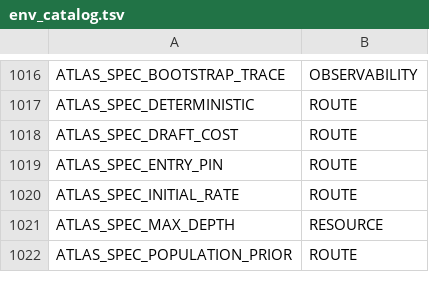
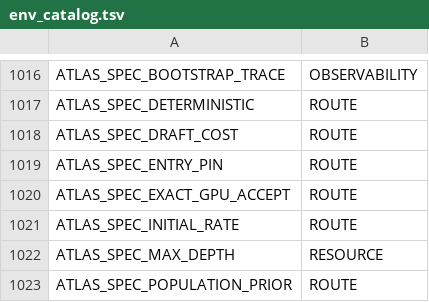
Before and after one commit to TheApathy/flux-engine, a TSV file: crates/spark-server/src/recipe_contract/env_catalog.tsv, drawn as a sheet; only a part is shown, gaps mark what is left out; the diff names each change by its address in the sheet, - before the commit and + after, or states it on an @@ line.

```diff
--- a/crates/spark-server/src/recipe_contract/env_catalog.tsv
+++ b/crates/spark-server/src/recipe_contract/env_catalog.tsv
+row 1020: ATLAS_SPEC_EXACT_GPU_ACCEPT | ROUTE
```
Also changed, not shown: repro-kit/tools/env_inventory_overrides.tsv, 7 other files.
